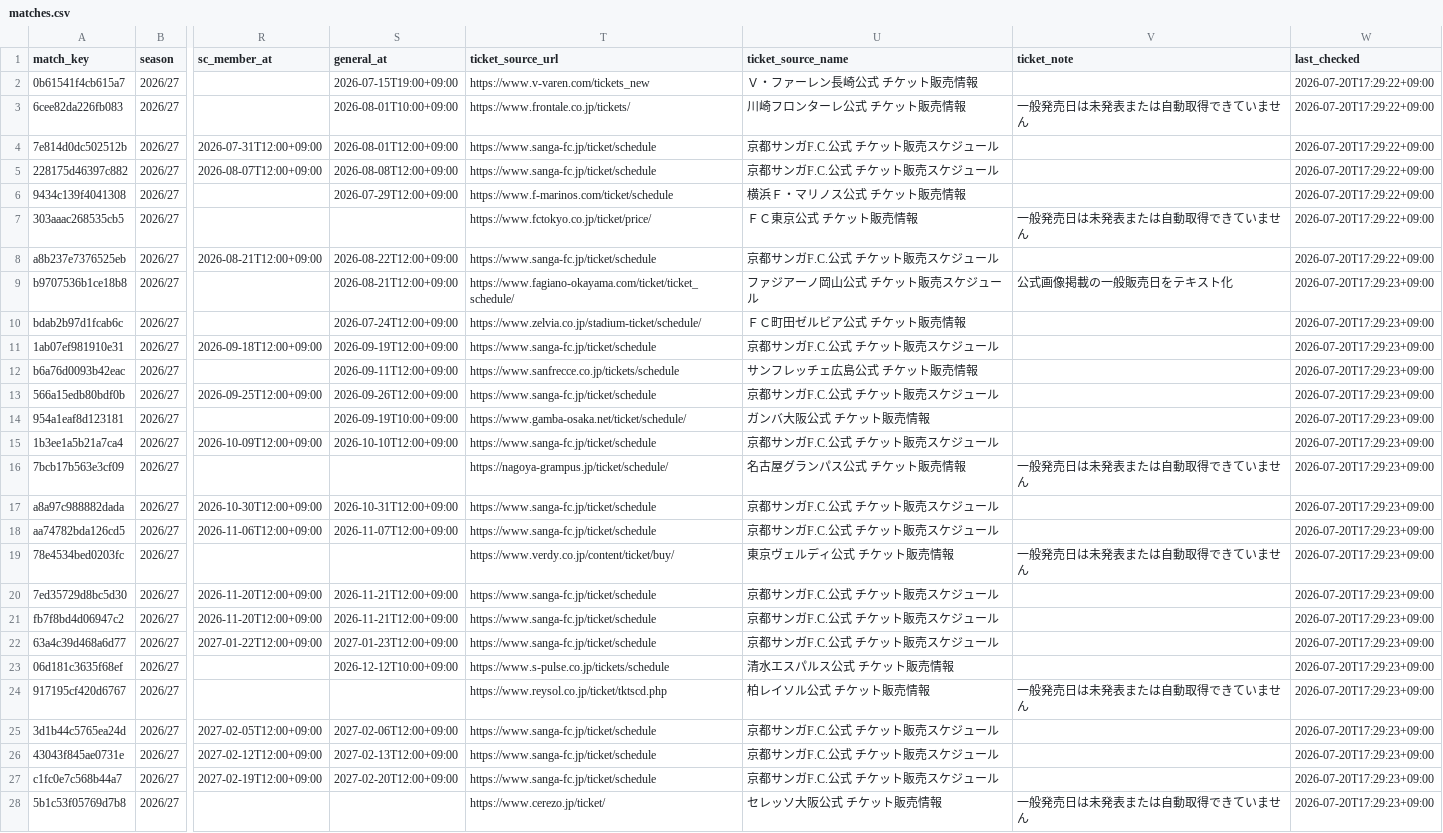
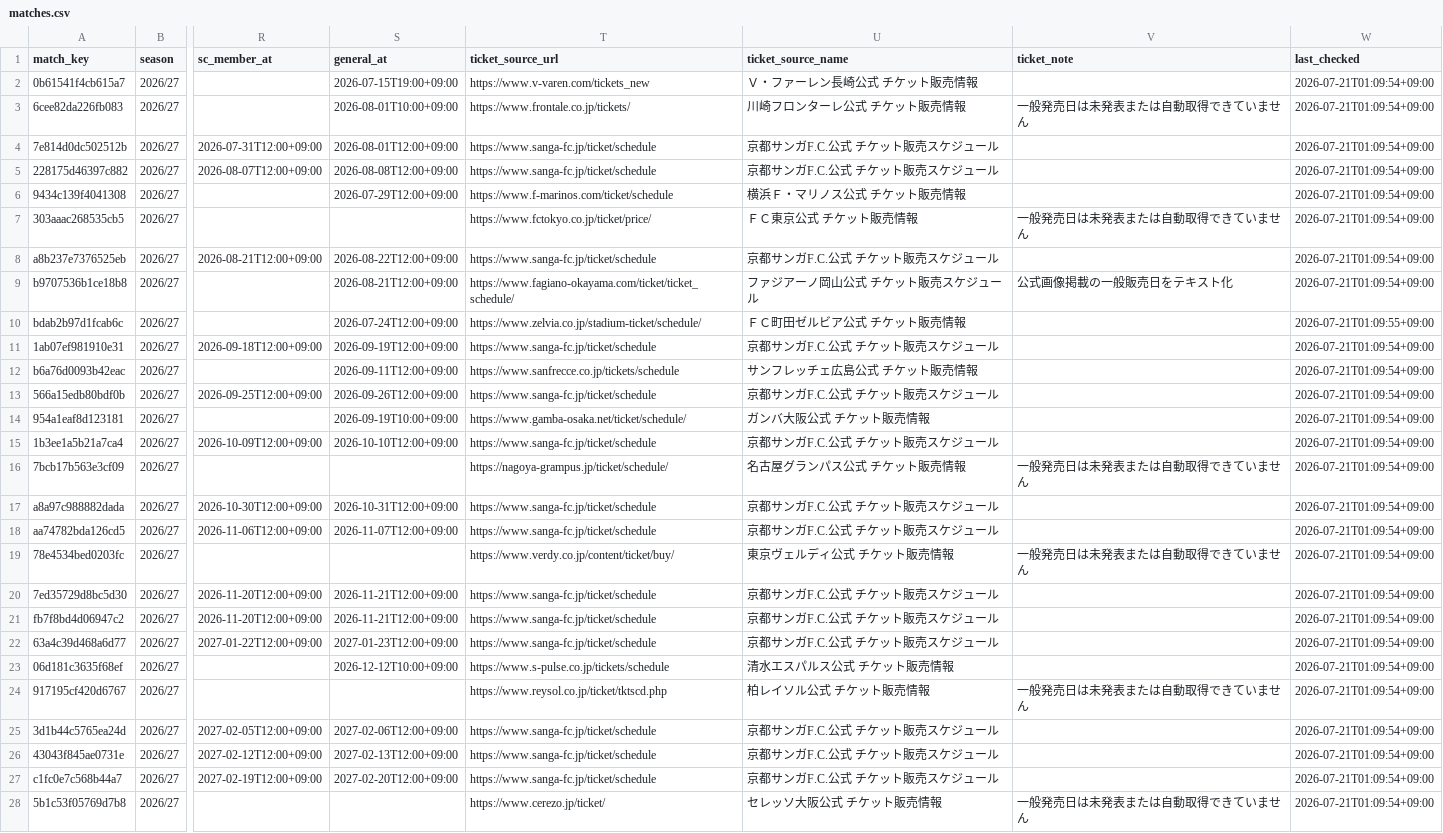
Before and after one commit to bizdocsupport/club-ticket-navi-kyoto, a CSV file: data/matches.csv, drawn as a sheet; only a part is shown, gaps mark what is left out; the diff covers the shown part only; the diff names each change by its address in the sheet, - before the commit and + after, or states it on an @@ line.

```diff
--- a/data/matches.csv
+++ b/data/matches.csv
-W2:W8 (last_checked): 2026-07-20T17:29:22+09:00
+W2:W8 (last_checked): 2026-07-21T01:09:54+09:00
-W9 (last_checked): 2026-07-20T17:29:23+09:00
+W9 (last_checked): 2026-07-21T01:09:54+09:00
-W10 (last_checked): 2026-07-20T17:29:23+09:00
+W10 (last_checked): 2026-07-21T01:09:55+09:00
-W11:W28 (last_checked): 2026-07-20T17:29:23+09:00
+W11:W28 (last_checked): 2026-07-21T01:09:54+09:00
```
Also changed, not shown: 11 edited cells elsewhere in this file, data/ticket_news.csv, 1 other file.
